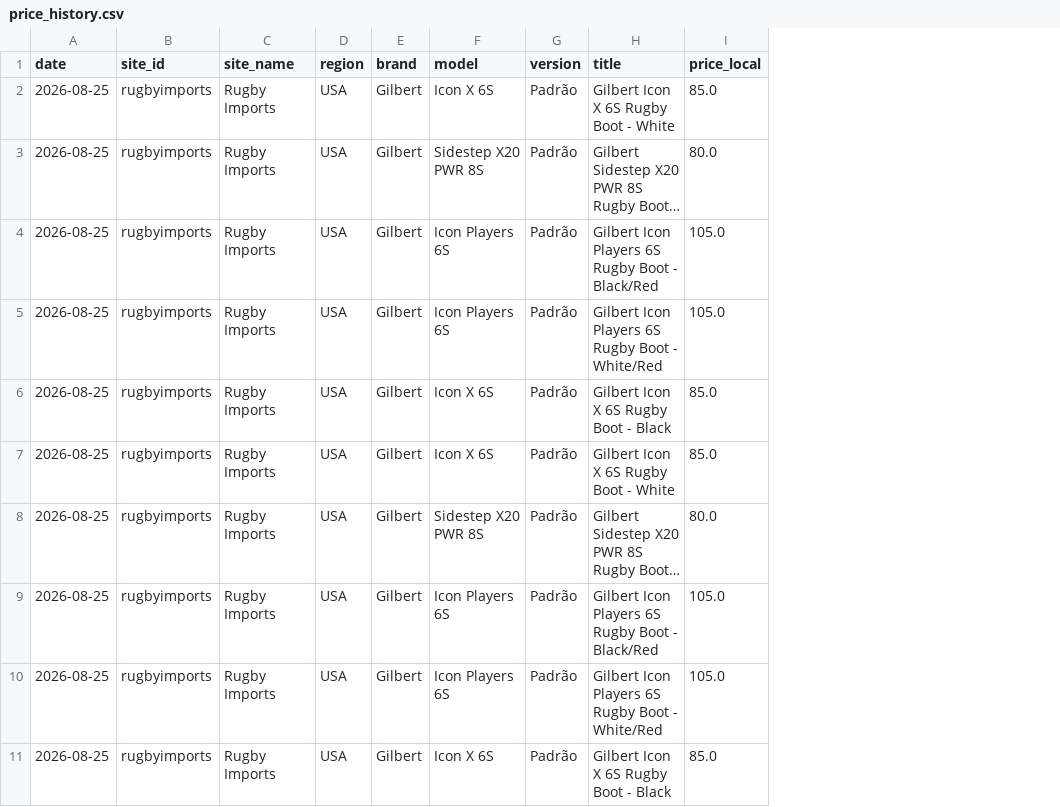
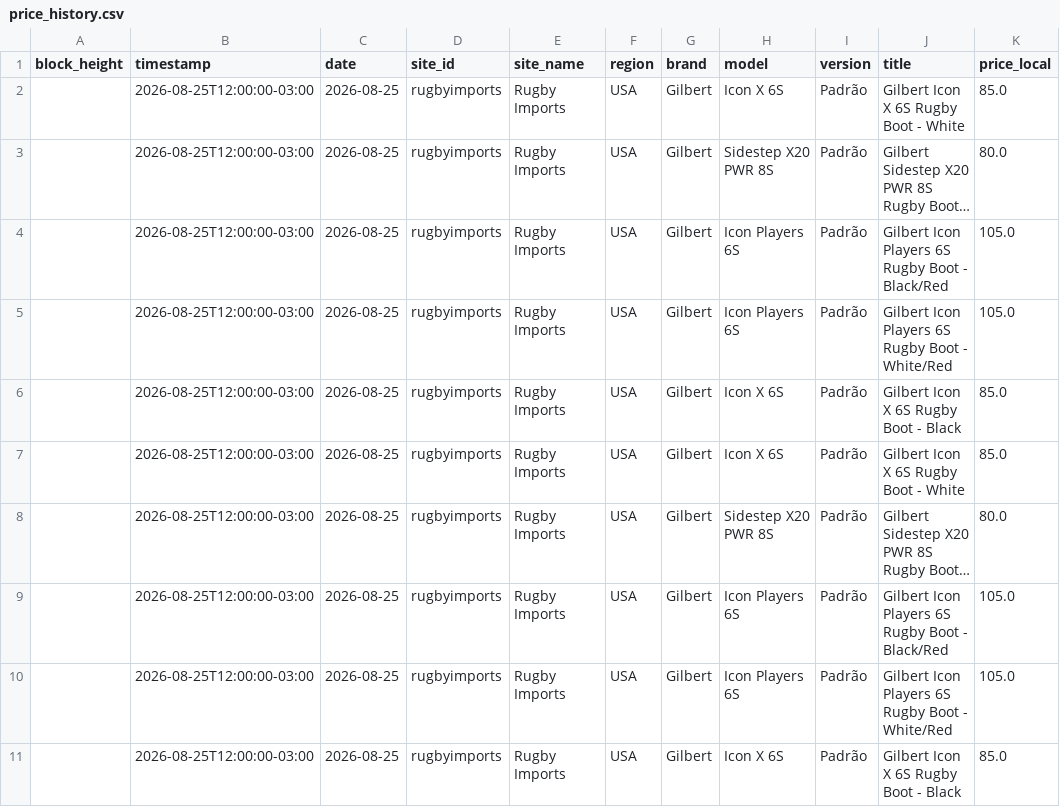
Before and after one commit to HoldBTCever/rugby-boots-price-monitor, a CSV file: data/price_history.csv, drawn as a sheet; only a part is shown; long unchanged cells end in …; the diff names each change by its address in the sheet, - before the commit and + after, or states it on an @@ line.

```diff
--- a/data/price_history.csv
+++ b/data/price_history.csv
+column A (block_height), empty
+column B (timestamp), rows 2-11: all 2026-08-25T12:00:00-03:00
```
Also changed, not shown: 11 other files.
